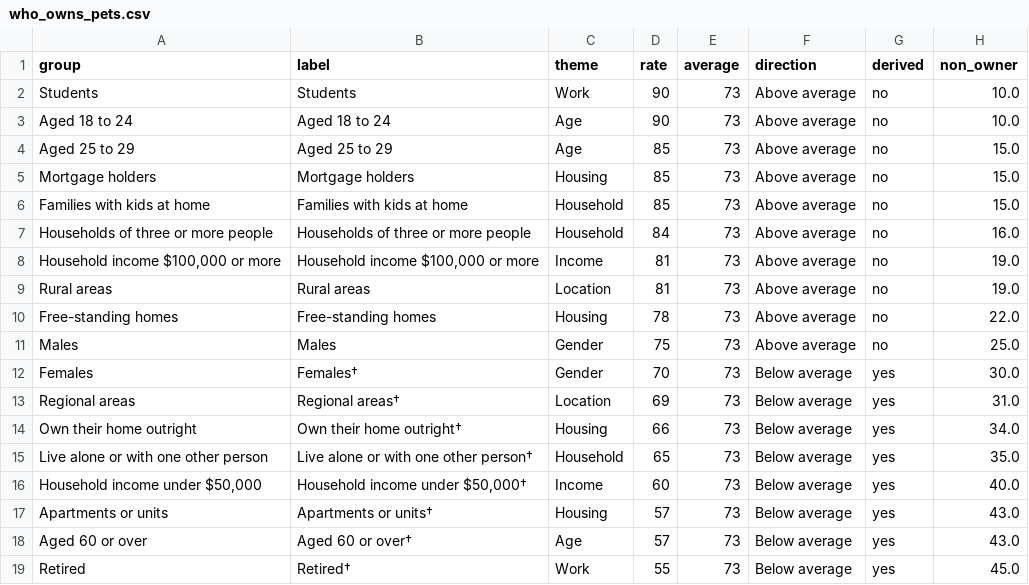
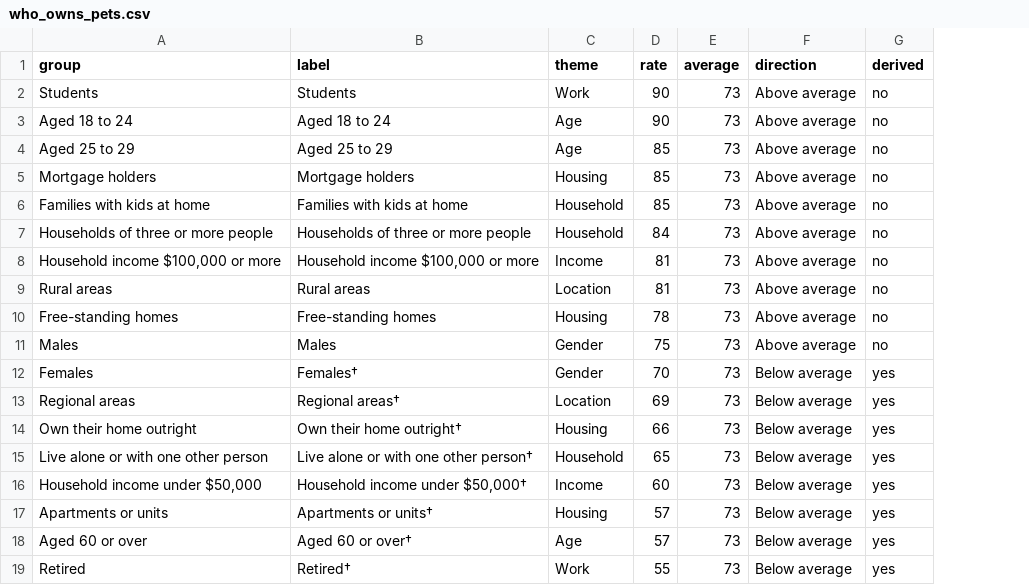
Before and after one commit to RachealDandara/PAWS-AND-CLAWS, a CSV file: data/who_owns_pets.csv, drawn as a sheet; the diff names each change by its address in the sheet, - before the commit and + after, or states it on an @@ line.

```diff
--- a/data/who_owns_pets.csv
+++ b/data/who_owns_pets.csv
-column H (non_owner), rows 2-19: 10.0 | 10.0 | 15.0 | 15.0 | 15.0 | 16.0 | 19.0 | 19.0 | 22.0 | 25.0 | 30.0 | 31.0 | 34.0 | 35.0 | 40.0 | 43.0 | 43.0 | 45.0
```
Also changed, not shown: data/pets_units.csv, data/reasons_for_getting_pet.csv, 19 other files.
